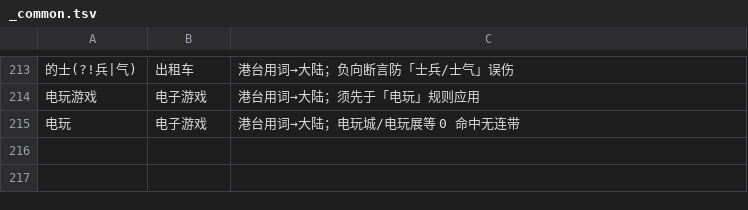
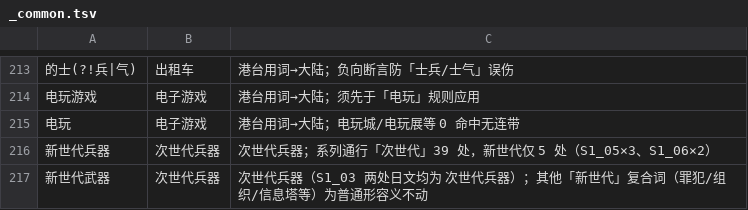
Before and after one commit to CCXXXI/index-Y, a TSV file: rules/_common.tsv, drawn as a sheet; only a part is shown, gaps mark what is left out.

Commit message:
fix: 次世代兵器跨卷归一 + 世界的缩图→缩影（6 处）
用户口径「校对不限本卷，顺带发现一并改掉」后的清理：

_common +2：
- 新世代兵器→次世代兵器（3 处：S1_05；系列通行「次世代兵器」39 处。S1_06 的 2 处原由分卷上下文规则覆盖，提升 _common 后删冗余分卷规则 2 条，产物不变）
- 新世代武器→次世代兵器（2 处：S1_03，两处日文均为 次世代兵器——次世代兵器を使う教師陣／次世代兵器で身を固めた兵士；其余「新世代」复合词：神秘现象/黑暗组织/更新世代/罪犯/信息塔为普通形容义，不动）

S1_06 分卷 +1：
- 世界的缩图→世界的缩影（学園都市は世界の縮図。修正 S1_06 校对「系列惯用故不采」的误判：12 处命中拆解为 3 误命中（压缩图片）+5 术式专名（缩图巡礼）+2 正用（照片缩图）+1 比例地图（战场缩图），真候选仅本卷 1 处）

```diff
--- a/rules/_common.tsv
+++ b/rules/_common.tsv
@@ -215 +215,3 @@
 电玩	电子游戏	港台用词→大陆；电玩城/电玩展等 0 命中无连带
+新世代兵器	次世代兵器	次世代兵器；系列通行「次世代」39 处，新世代仅 5 处（S1_05×3、S1_06×2）
+新世代武器	次世代兵器	次世代兵器（S1_03 两处日文均为 次世代兵器）；其他「新世代」复合词（罪犯/组织/信息塔等）为普通形容义不动
```
Also changed, not shown: 5 other files.
